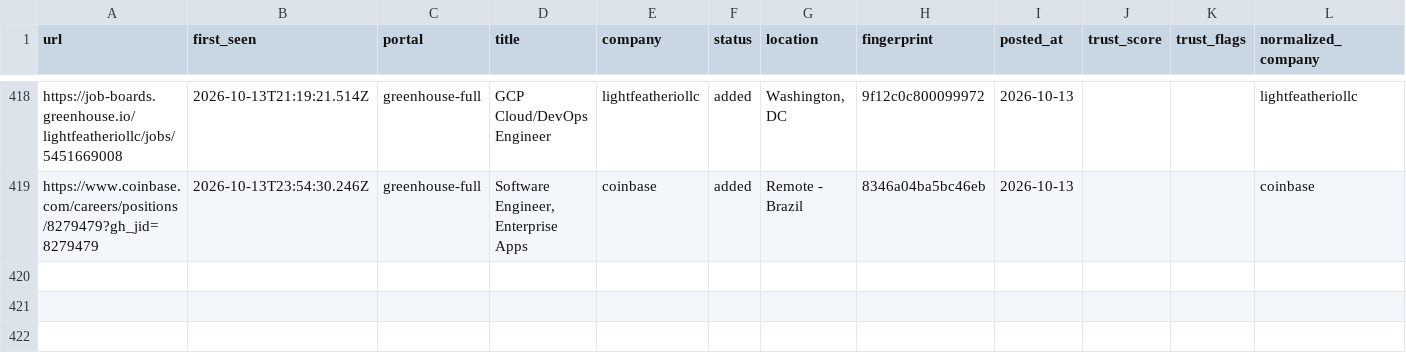
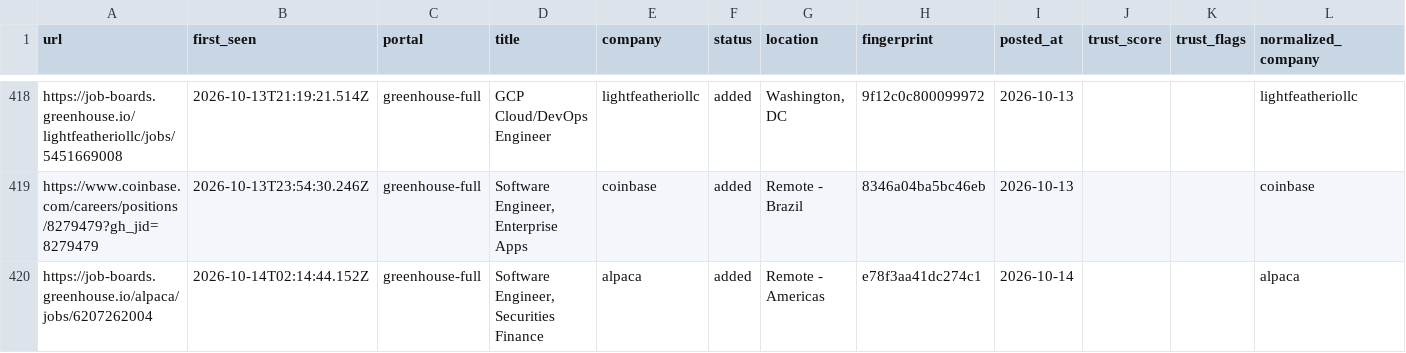
Before and after one commit to manavmalavia18/ghal-scanner, a TSV file: data/scan-history.tsv, drawn as a sheet; only a part is shown, gaps mark what is left out; the diff names each change by its address in the sheet, - before the commit and + after, or states it on an @@ line.

```diff
--- a/data/scan-history.tsv
+++ b/data/scan-history.tsv
+row 420: https://job-boards.greenhouse.io/alpaca/jobs/6207262004 | 2026-10-14T02:14:44.152Z | greenhouse-full | Software Engineer, Securities Finance | alpaca | added | Remote - Americas | e78f3aa41dc274c1 | 2026-10-14 |  |  | alpaca
```
Also changed, not shown: 3 other files.
